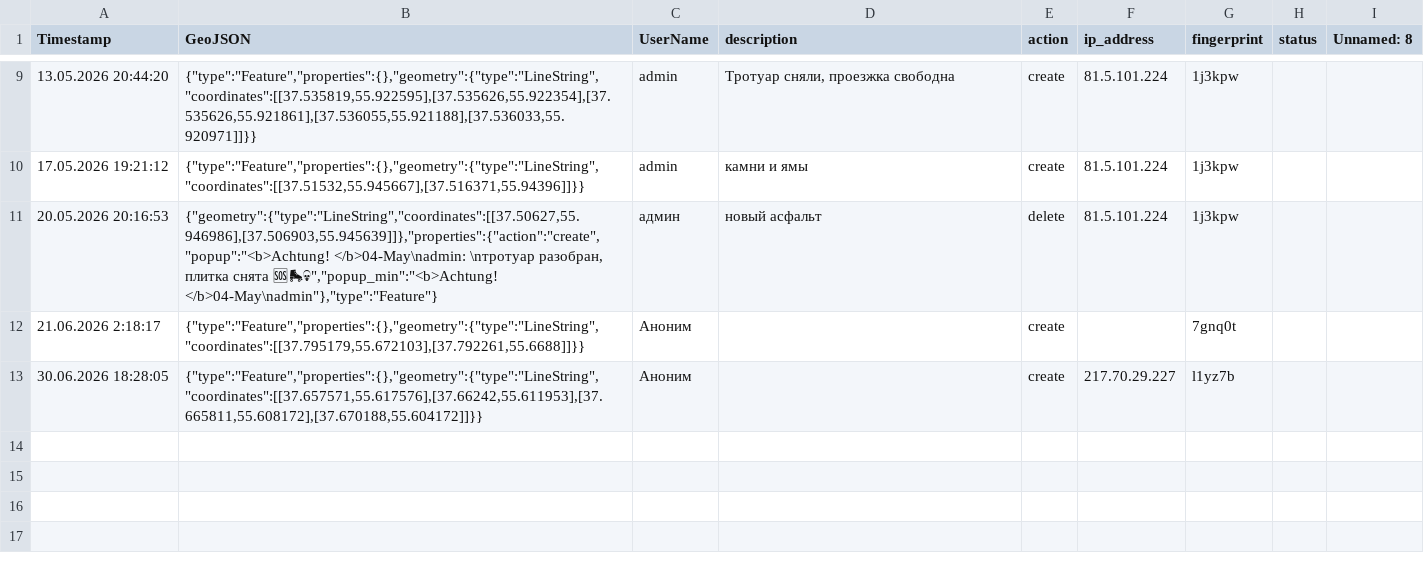
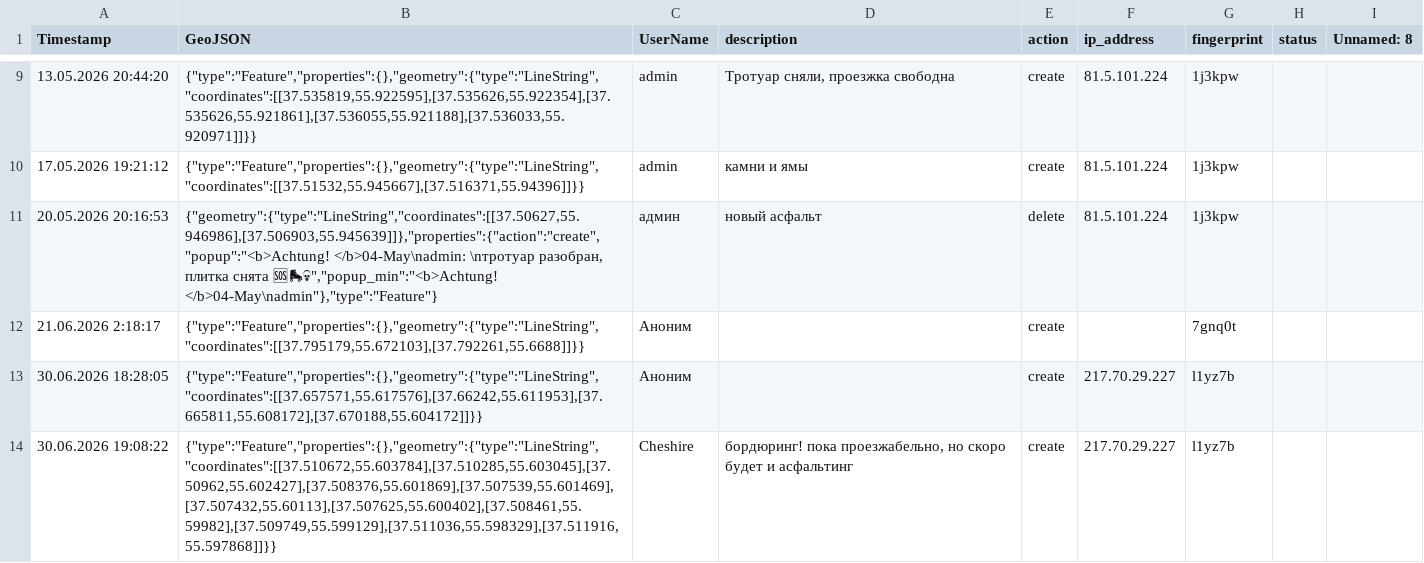
Before and after one commit to Andrey-Khohlov/rollermap, a CSV file: map_objects.csv, drawn as a sheet; only a part is shown, gaps mark what is left out.

```diff
--- a/map_objects.csv
+++ b/map_objects.csv
@@ -13 +13,2 @@
 30.06.2026 18:28:05,"{""type"":""Feature"",""properties"":{},""geometry"":{""type"":""LineString"",""coordinates"":[[37.657571,55.617576],[37.66242,55.611953],[37.665811,55.608172],[37.670188,55.604172]]}}",Аноним,,create,217.70.29.227,l1yz7b,,
+30.06.2026 19:08:22,"{""type"":""Feature"",""properties"":{},""geometry"":{""type"":""LineString"",""coordinates"":[[37.510672,55.603784],[37.510285,55.603045],[37.50962,55.602427],[37.508376,55.601869],[37.507539,55.601469],[37.507432,55.60113],[37.507625,55.600402],[37.508461,55.59982],[37.509749,55.599129],[37.511036,55.598329],[37.511916,55.597868]]}}",Cheshire,"бордюринг! пока проезжабельно, но скоро будет и асфальтинг",create,217.70.29.227,l1yz7b,,
```
Also changed, not shown: 4 other files.
